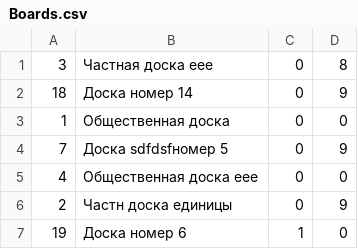
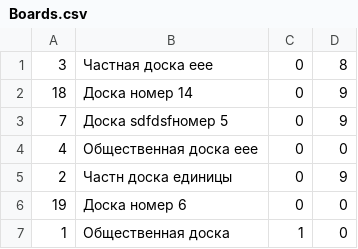
Before and after one commit to DyshaGusew/TaskBoards, a CSV file: DataBases/Boards.csv, drawn as a sheet.

```diff
--- a/DataBases/Boards.csv
+++ b/DataBases/Boards.csv
@@ -2,3 +2,2 @@
 18;Доска номер 14;0;9
-1;Общественная доска;0;0
 7;Доска sdfdsfномер 5;0;9
@@ -6,2 +5,3 @@
 2;Частн доска единицы;0;9
-19;Доска номер 6;1;0
+19;Доска номер 6;0;0
+1;Общественная доска;1;0
```
Also changed, not shown: DataBases/Cards.csv, DataBases/Columns.csv, 2 other files.
